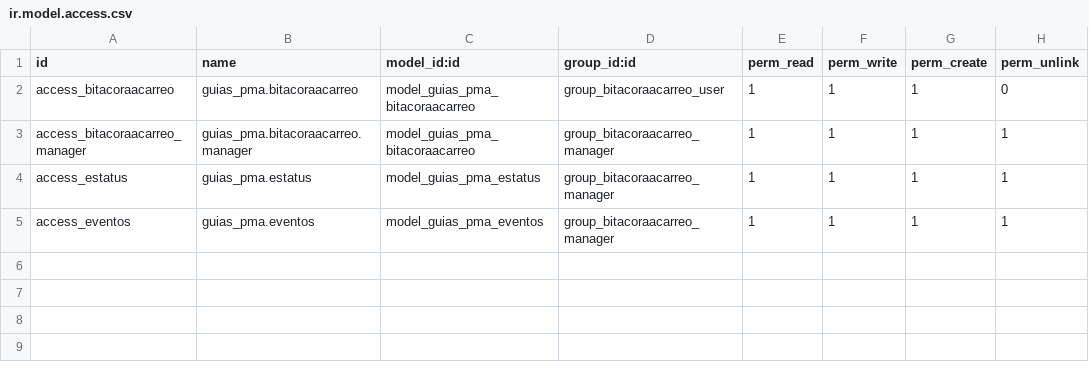
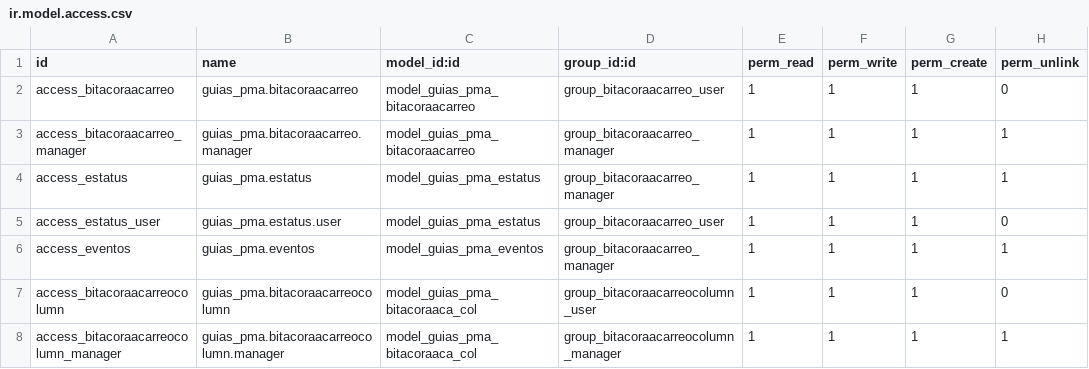
Before and after one commit to ALCONSOFT/guias_pma, a CSV file: security/ir.model.access.csv, drawn as a sheet.

Commit message:
2021-03-16 - 14:45
Pantalla de Captura de Datos de Logistica por Columna

```diff
--- a/security/ir.model.access.csv
+++ b/security/ir.model.access.csv
@@ -4,2 +4,5 @@ access_bitacoraacarreo_manager,guias_pma.bitacoraacarreo.manager,model_guias_pma
 access_estatus,guias_pma.estatus,model_guias_pma_estatus,group_bitacoraacarreo_manager,1,1,1,1
+access_estatus_user,guias_pma.estatus.user,model_guias_pma_estatus,group_bitacoraacarreo_user,1,1,1,0
 access_eventos,guias_pma.eventos,model_guias_pma_eventos,group_bitacoraacarreo_manager,1,1,1,1
+access_bitacoraacarreocolumn,guias_pma.bitacoraacarreocolumn,model_guias_pma_bitacoraaca_col,group_bitacoraacarreocolumn_user,1,1,1,0
+access_bitacoraacarreocolumn_manager,guias_pma.bitacoraacarreocolumn.manager,model_guias_pma_bitacoraaca_col,group_bitacoraacarreocolumn_manager,1,1,1,1
```
Also changed, not shown: 8 other files.
